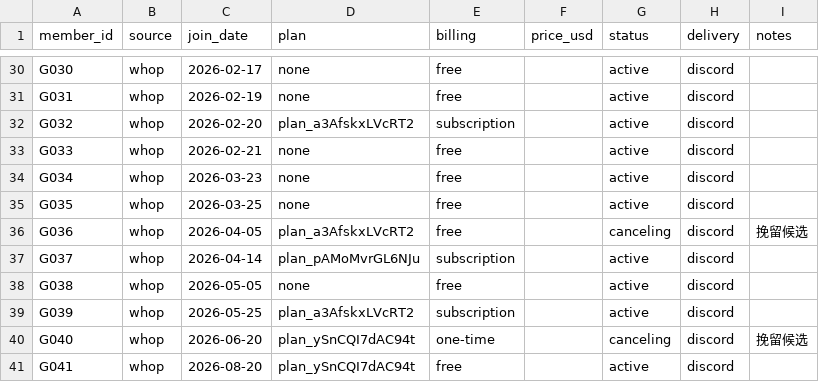
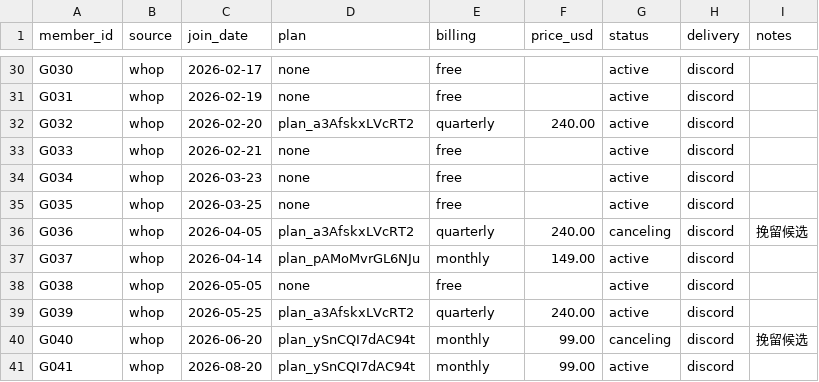
Before and after one commit to Fluxus-Trade-Lab/fluxus-dashboard, a CSV file: data/growth/members.csv, drawn as a sheet; only a part is shown, gaps mark what is left out; the diff covers the shown part only.

```diff
--- a/data/growth/members.csv
+++ b/data/growth/members.csv
@@ -31,3 +31,3 @@ G030,whop,2026-02-17,none,free,,active,discord,
 G031,whop,2026-02-19,none,free,,active,discord,
-G032,whop,2026-02-20,plan_a3AfskxLVcRT2,subscription,,active,discord,
+G032,whop,2026-02-20,plan_a3AfskxLVcRT2,quarterly,240.00,active,discord,
 G033,whop,2026-02-21,none,free,,active,discord,
@@ -35,7 +35,7 @@ G034,whop,2026-03-23,none,free,,active,discord,
 G035,whop,2026-03-25,none,free,,active,discord,
-G036,whop,2026-04-05,plan_a3AfskxLVcRT2,free,,canceling,discord,挽留候选
-G037,whop,2026-04-14,plan_pAMoMvrGL6NJu,subscription,,active,discord,
+G036,whop,2026-04-05,plan_a3AfskxLVcRT2,quarterly,240.00,canceling,discord,挽留候选
+G037,whop,2026-04-14,plan_pAMoMvrGL6NJu,monthly,149.00,active,discord,
 G038,whop,2026-05-05,none,free,,active,discord,
-G039,whop,2026-05-25,plan_a3AfskxLVcRT2,subscription,,active,discord,
-G040,whop,2026-06-20,plan_ySnCQI7dAC94t,one-time,,canceling,discord,挽留候选
-G041,whop,2026-08-20,plan_ySnCQI7dAC94t,free,,active,discord,
+G039,whop,2026-05-25,plan_a3AfskxLVcRT2,quarterly,240.00,active,discord,
+G040,whop,2026-06-20,plan_ySnCQI7dAC94t,monthly,99.00,canceling,discord,挽留候选
+G041,whop,2026-08-20,plan_ySnCQI7dAC94t,monthly,99.00,active,discord,
```
Also changed, not shown: 19 edited cells elsewhere in this file, data/growth/metrics.csv, 1 other file.
